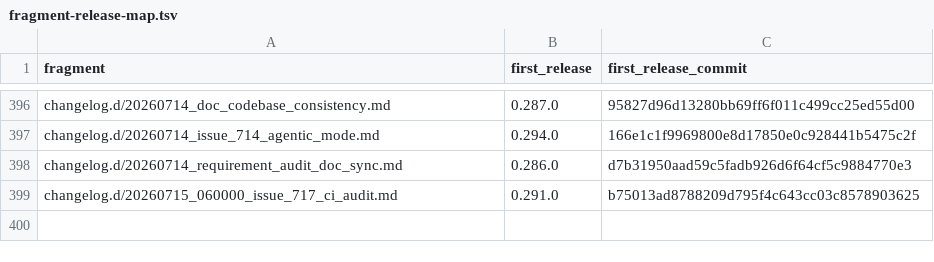
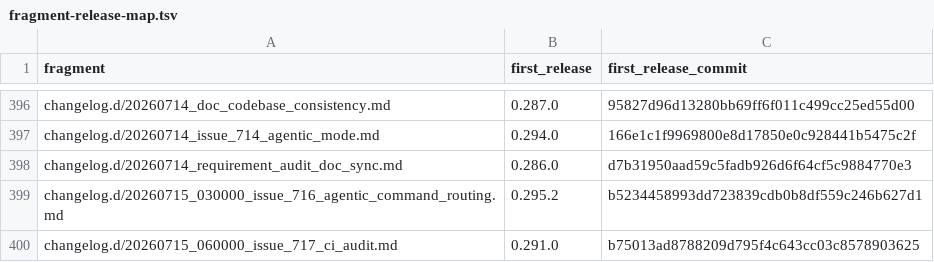
Before and after one commit to link-assistant/formal-ai, a TSV file: docs/case-studies/issue-711/fragment-release-map.tsv, drawn as a sheet; only a part is shown, gaps mark what is left out; the diff names each change by its address in the sheet, - before the commit and + after, or states it on an @@ line.

Commit message:
fix: refresh reconstructed release artifacts

```diff
--- a/docs/case-studies/issue-711/fragment-release-map.tsv
+++ b/docs/case-studies/issue-711/fragment-release-map.tsv
+row 399: changelog.d/20260715_030000_issue_716_agentic_command_routing.md | 0.295.2 | b5234458993dd723839cdb0b8df559c246b627d1
```
Also changed, not shown: 1 other file.
